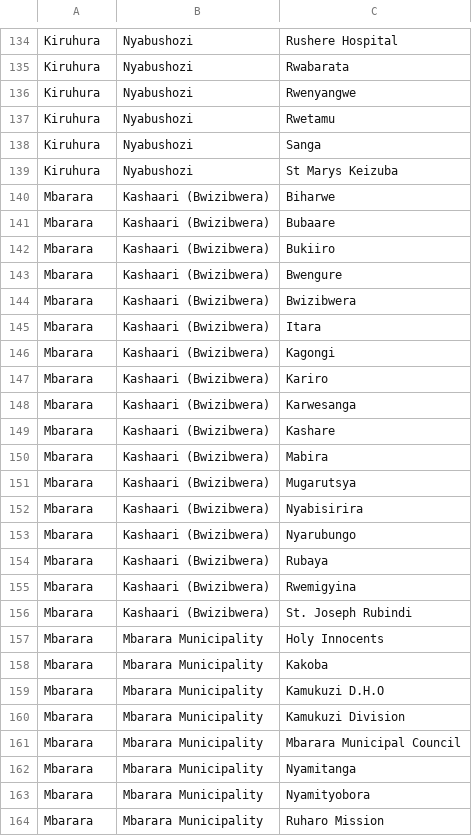
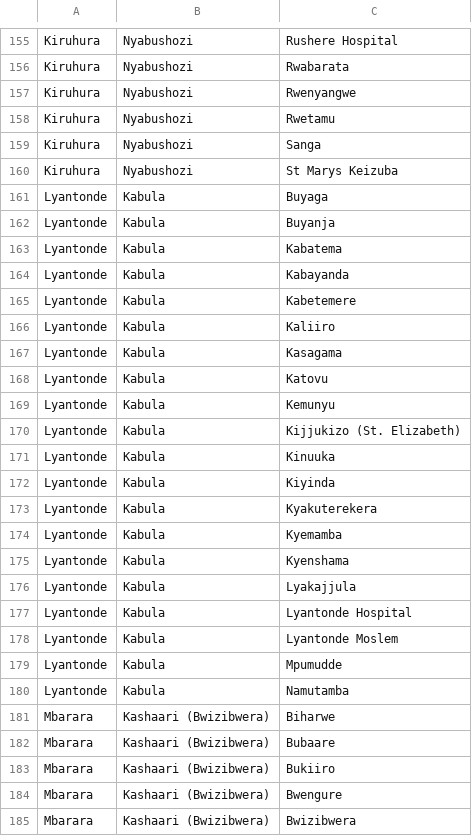
Before and after one commit to part-cw/LNhealth, a CSV file: sandbox/mbarara_facilities.csv, drawn as a sheet; only a part is shown, gaps mark what is left out; the shorter side is filled out with more unchanged rows; the diff covers the shown part only.

```diff
--- a/sandbox/mbarara_facilities.csv
+++ b/sandbox/mbarara_facilities.csv
@@ -139,0 +161,20 @@ Kiruhura,Nyabushozi,St Marys Keizuba,
+Lyantonde,Kabula,Buyaga
+Lyantonde,Kabula,Buyanja
+Lyantonde,Kabula,Kabatema
+Lyantonde,Kabula,Kabayanda
+Lyantonde,Kabula,Kabetemere
+Lyantonde,Kabula,Kaliiro
+Lyantonde,Kabula,Kasagama
+Lyantonde,Kabula,Katovu
+Lyantonde,Kabula,Kemunyu
+Lyantonde,Kabula,Kijjukizo (St. Elizabeth)
+Lyantonde,Kabula,Kinuuka
+Lyantonde,Kabula,Kiyinda
+Lyantonde,Kabula,Kyakuterekera
+Lyantonde,Kabula,Kyemamba
+Lyantonde,Kabula,Kyenshama
+Lyantonde,Kabula,Lyakajjula
+Lyantonde,Kabula,Lyantonde Hospital
+Lyantonde,Kabula,Lyantonde Moslem
+Lyantonde,Kabula,Mpumudde
+Lyantonde,Kabula,Namutamba
```
Also changed, not shown: 21 added rows elsewhere in this file.
